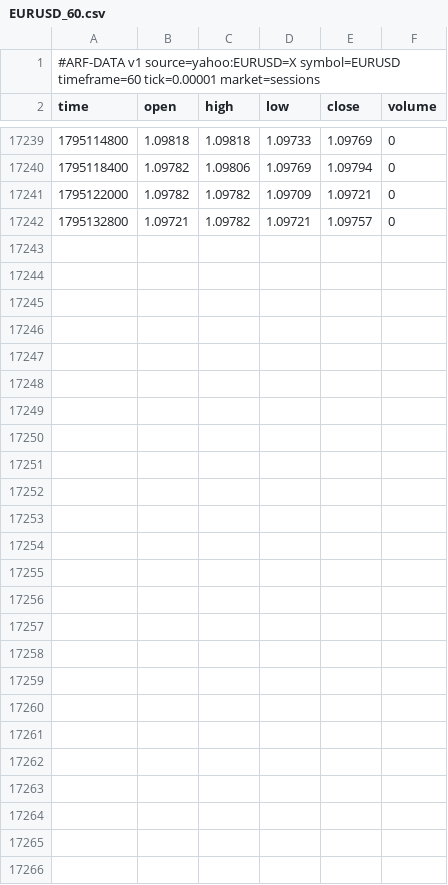
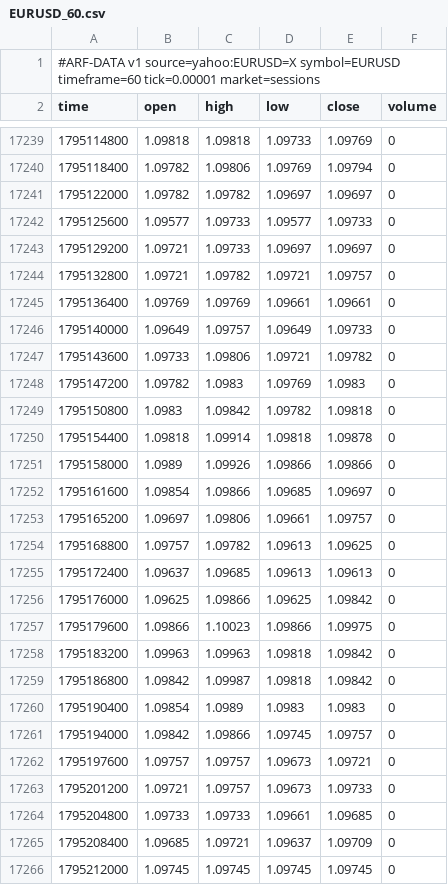
Before and after one commit to Dezmortual/Claude-, a CSV file: arf-os-studio/platform/data/EURUSD_60.csv, drawn as a sheet; only a part is shown, gaps mark what is left out.

```diff
--- a/arf-os-studio/platform/data/EURUSD_60.csv
+++ b/arf-os-studio/platform/data/EURUSD_60.csv
@@ -17240,3 +17240,27 @@ time,open,high,low,close,volume
 1795118400,1.09782,1.09806,1.09769,1.09794,0
-1795122000,1.09782,1.09782,1.09709,1.09721,0
+1795122000,1.09782,1.09782,1.09697,1.09697,0
+1795125600,1.09577,1.09733,1.09577,1.09733,0
+1795129200,1.09721,1.09733,1.09697,1.09697,0
 1795132800,1.09721,1.09782,1.09721,1.09757,0
+1795136400,1.09769,1.09769,1.09661,1.09661,0
+1795140000,1.09649,1.09757,1.09649,1.09733,0
+1795143600,1.09733,1.09806,1.09721,1.09782,0
+1795147200,1.09782,1.0983,1.09769,1.0983,0
+1795150800,1.0983,1.09842,1.09782,1.09818,0
+1795154400,1.09818,1.09914,1.09818,1.09878,0
+1795158000,1.0989,1.09926,1.09866,1.09866,0
+1795161600,1.09854,1.09866,1.09685,1.09697,0
+1795165200,1.09697,1.09806,1.09661,1.09757,0
+1795168800,1.09757,1.09782,1.09613,1.09625,0
+1795172400,1.09637,1.09685,1.09613,1.09613,0
+1795176000,1.09625,1.09866,1.09625,1.09842,0
+1795179600,1.09866,1.10023,1.09866,1.09975,0
+1795183200,1.09963,1.09963,1.09818,1.09842,0
+1795186800,1.09842,1.09987,1.09818,1.09842,0
+1795190400,1.09854,1.0989,1.0983,1.0983,0
+1795194000,1.09842,1.09866,1.09745,1.09757,0
+1795197600,1.09757,1.09757,1.09673,1.09721,0
+1795201200,1.09721,1.09757,1.09673,1.09733,0
+1795204800,1.09733,1.09733,1.09661,1.09685,0
+1795208400,1.09685,1.09721,1.09637,1.09709,0
+1795212000,1.09745,1.09745,1.09745,1.09745,0
```
Also changed, not shown: arf-os-studio/platform/data/AUDUSD_60.csv, arf-os-studio/platform/data/GBPJPY_60.csv, 52 other files.
